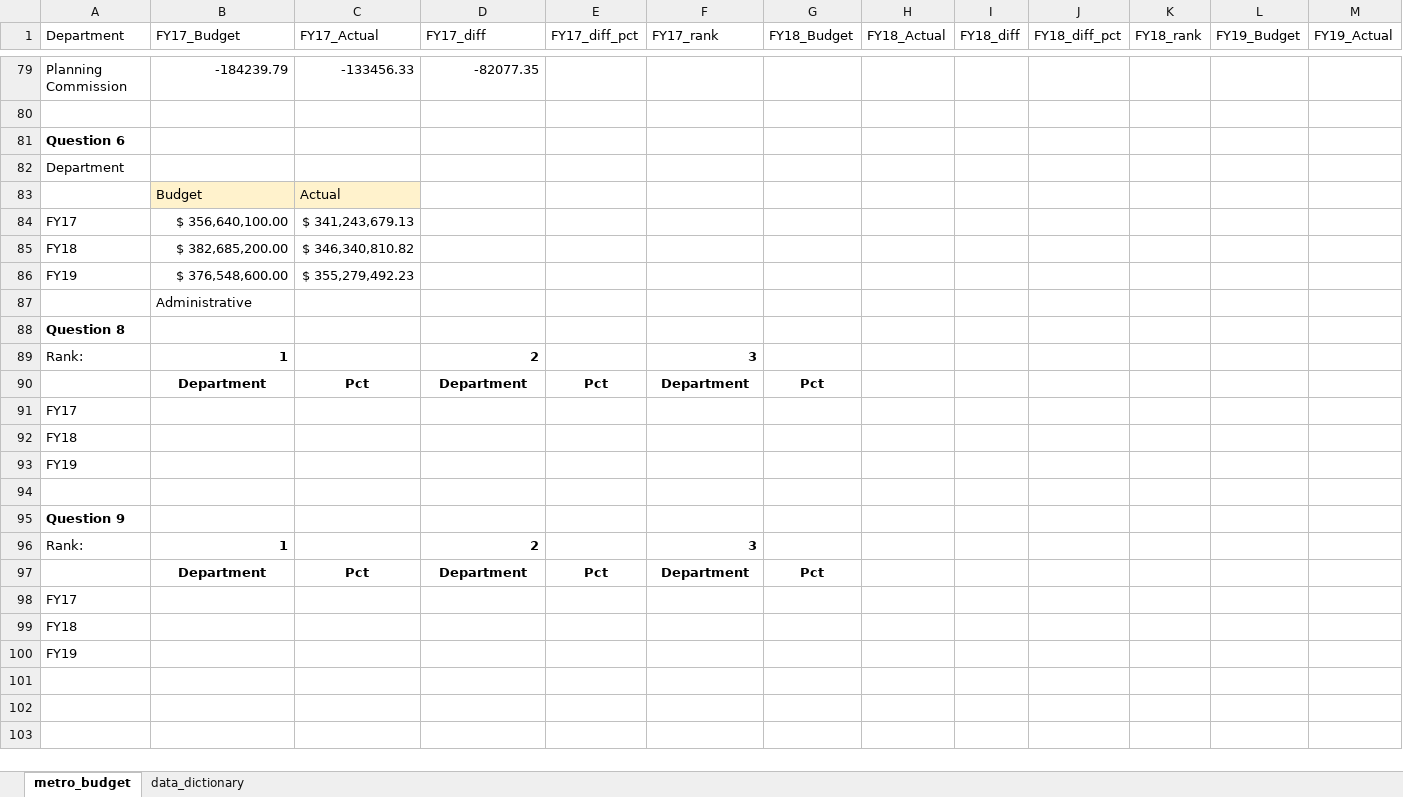
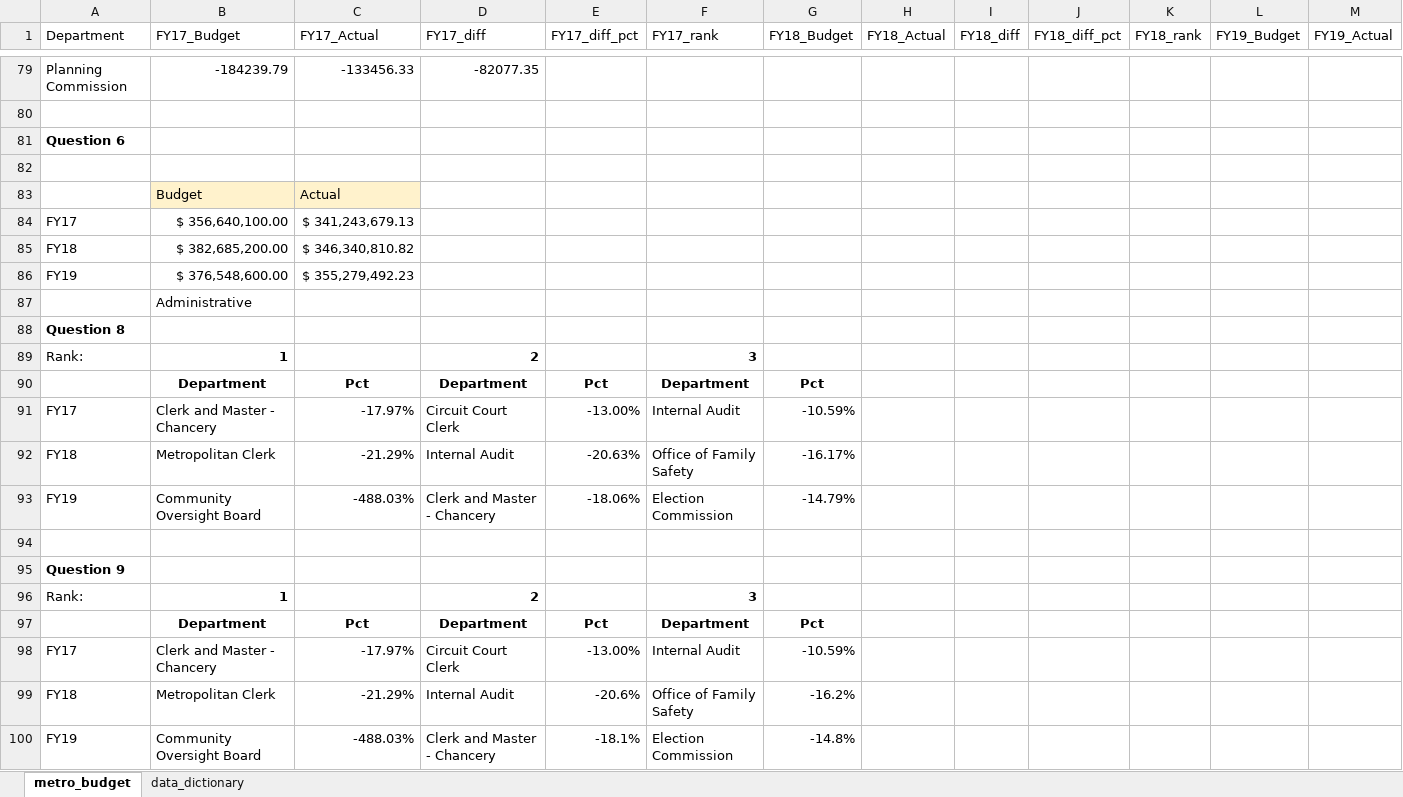
Before and after one commit to NSS-Data-Analytics-Cohort-9/lookups_exercise-hlawson220, an Excel workbook: metro_budget_exercise.xlsx, sheet metro_budget, drawn as a sheet; only a part is shown, gaps mark what is left out; values as stored, in another font and other column widths than the file's, no borders; charts and pictures not drawn; removed rows and columns are numbered as before the commit, all else as after; rows hold the shown columns only; the diff names each change by its address in the sheet, - before the commit and + after, or states it on an @@ line.

Commit message:
done

```diff
--- a/metro_budget_exercise.xlsx (sheet metro_budget)
+++ b/metro_budget_exercise.xlsx (sheet metro_budget)
-A82 (Department): Department
+A82 (Department): (empty)
-row 91: FY17
-row 92: FY18
-row 93: FY19
+row 91: FY17 | Clerk and Master - Chancery | -17.97% | Circuit Court Clerk | -13.00% | Internal Audit | -10.59%
+row 92: FY18 | Metropolitan Clerk | -21.29% | Internal Audit | -20.63% | Office of Family Safety | -16.17%
+row 93: FY19 | Community Oversight Board | -488.03% | Clerk and Master - Chancery | -18.06% | Election Commission | -14.79%
-row 98: FY17
-row 99: FY18
-row 100: FY19
+row 98: FY17 | Clerk and Master - Chancery | -17.97% | Circuit Court Clerk | -13.00% | Internal Audit | -10.59%
+row 99: FY18 | Metropolitan Clerk | -21.29% | Internal Audit | -20.6% | Office of Family Safety | -16.2%
+row 100: FY19 | Community Oversight Board | -488.03% | Clerk and Master - Chancery | -18.1% | Election Commission | -14.8%
```
Also changed, not shown: charts or pictures.
